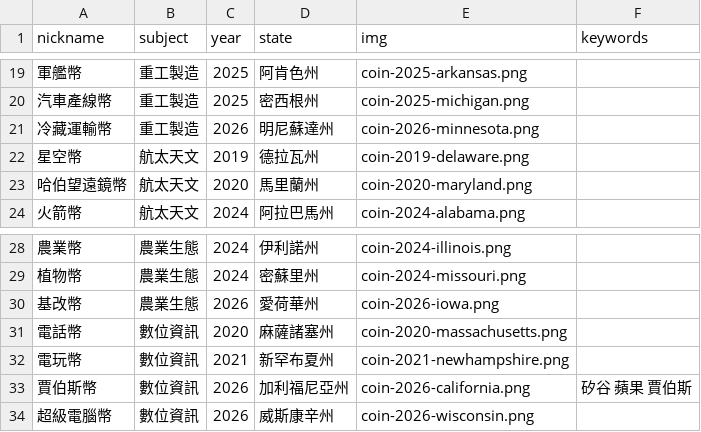
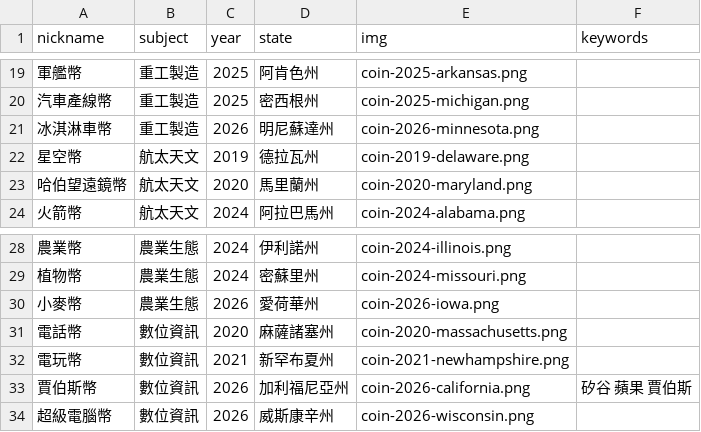
Before and after one commit to tech-coins-crypto/tech-coins-crypto.github.io, a CSV file: static/data/subjects.csv, drawn as a sheet; only a part is shown, gaps mark what is left out; the diff names each change by its address in the sheet, - before the commit and + after, or states it on an @@ line.

Commit message:
Update subjects.csv

```diff
--- a/static/data/subjects.csv
+++ b/static/data/subjects.csv
-A21 (nickname): 冷藏運輸幣
+A21 (nickname): 冰淇淋車幣
-A30 (nickname): 基改幣
+A30 (nickname): 小麥幣
```
